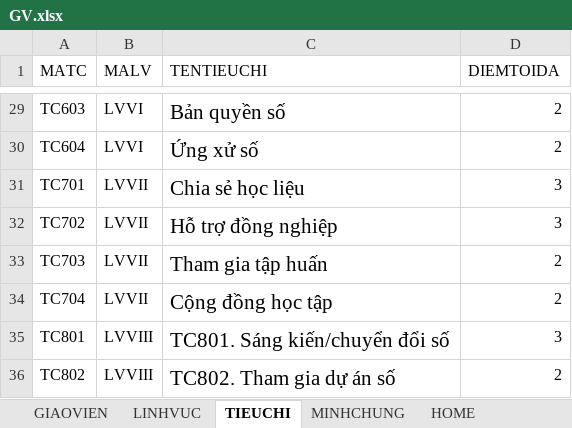
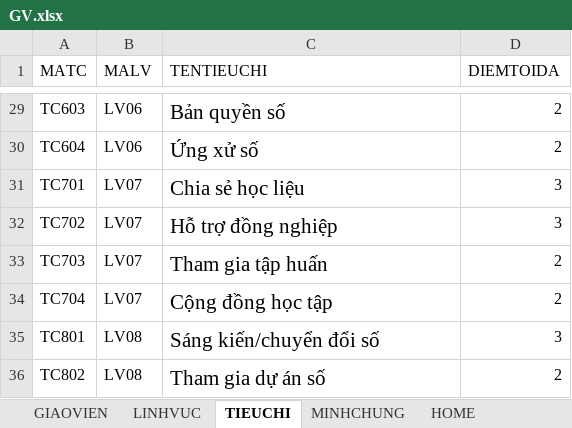
Before and after one commit to lethingochon/DGNLS, an Excel workbook: GV.xlsx, sheet TIEUCHI, drawn as a sheet; only a part is shown, gaps mark what is left out; values as stored, in another font and other column widths than the file's, no borders; the diff covers the shown part only; the diff names each change by its address in the sheet, - before the commit and + after, or states it on an @@ line.

```diff
--- a/GV.xlsx (sheet TIEUCHI)
+++ b/GV.xlsx (sheet TIEUCHI)
-B29:B30 (MALV): LVVI
+B29:B30 (MALV): LV06
-B31:B34 (MALV): LVVII
+B31:B34 (MALV): LV07
-B35:B36 (MALV): LVVIII
+B35:B36 (MALV): LV08
-C35 (TENTIEUCHI): TC801. Sáng kiến/chuyển đổi số
+C35 (TENTIEUCHI): Sáng kiến/chuyển đổi số
-C36 (TENTIEUCHI): TC802. Tham gia dự án số
+C36 (TENTIEUCHI): Tham gia dự án số
```
Also changed, not shown: 27 edited cells elsewhere in this sheet, sheet GIAOVIEN.
